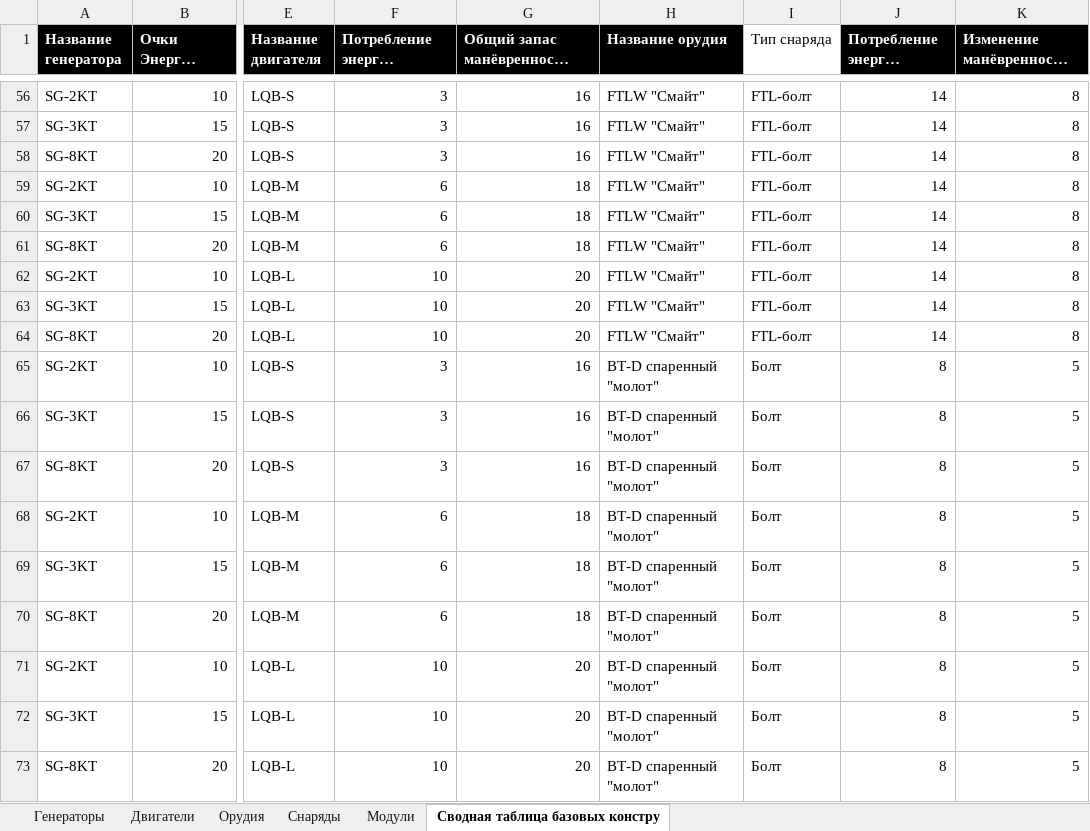
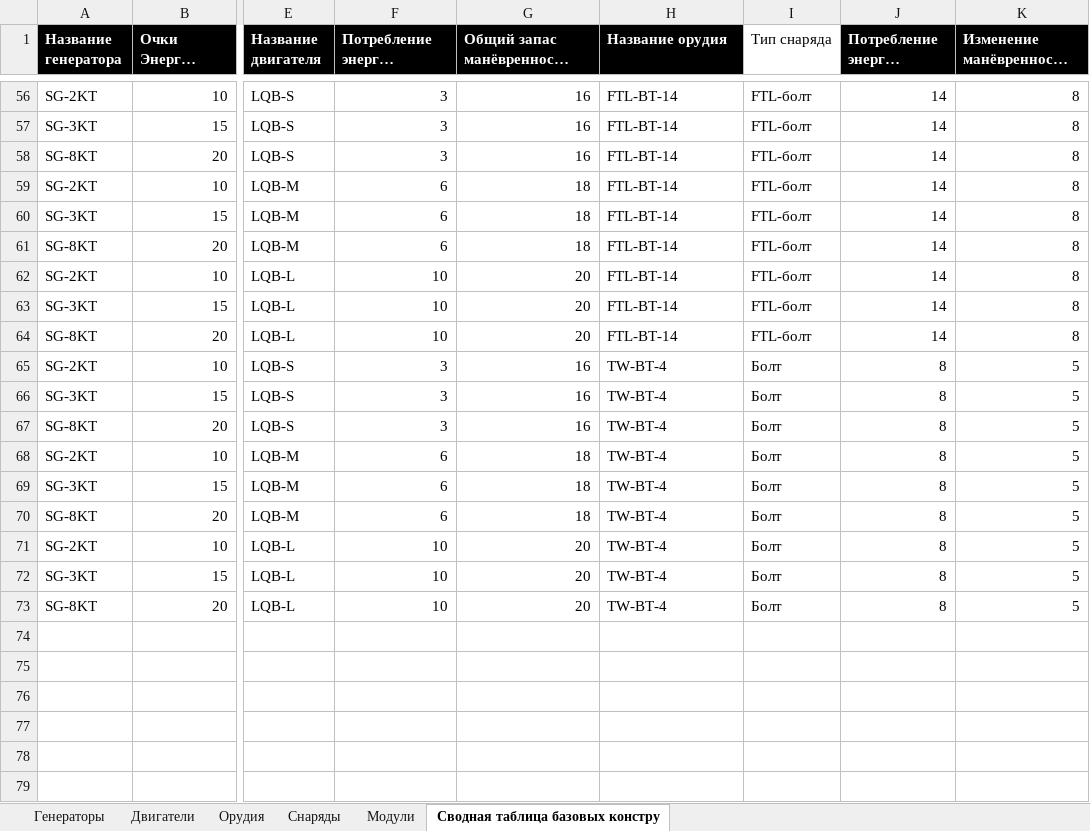
Before and after one commit to BoyVOL/BoyVOL.github.io, an Excel workbook: TabletopWargameProject/V2/баланс модулей.xlsx, sheet Сводная таблица базовых констру, drawn as a sheet; only a part is shown, gaps mark what is left out; long unchanged cells end in …; values as stored, in another font and other column widths than the file's, no borders; charts and pictures not drawn; the diff covers the shown part only; the diff names each change by its address in the sheet, - before the commit and + after, or states it on an @@ line.

```diff
--- a/TabletopWargameProject/V2/баланс модулей.xlsx (sheet Сводная таблица базовых констру)
+++ b/TabletopWargameProject/V2/баланс модулей.xlsx (sheet Сводная таблица базовых констру)
-H56:H64 (Название орудия): FTLW "Смайт"
+H56:H64 (Название орудия): FTL-BT-14
-H65:H73 (Название орудия): BT-D спаренный "молот"
+H65:H73 (Название орудия): TW-BT-4
```
Also changed, not shown: 54 edited cells elsewhere in this sheet, sheet Орудия.
